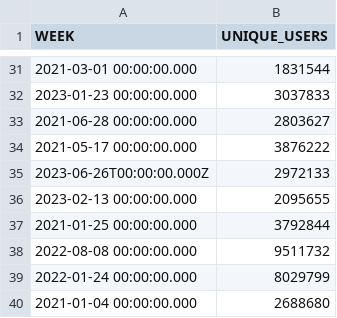
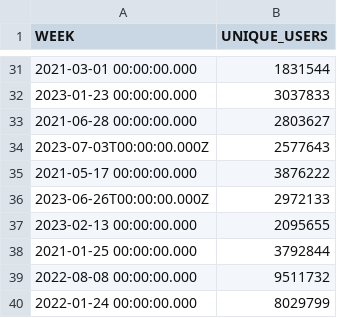
Before and after one commit to spire-fyi/spire_fyi, a CSV file: data/weekly_users_all_signers.csv, drawn as a sheet; only a part is shown, gaps mark what is left out; the shorter side is filled out with more unchanged rows.

```diff
--- a/data/weekly_users_all_signers.csv
+++ b/data/weekly_users_all_signers.csv
@@ -33,2 +33,3 @@ WEEK,UNIQUE_USERS
 2021-06-28 00:00:00.000,2803627
+2023-07-03T00:00:00.000Z,2577643
 2021-05-17 00:00:00.000,3876222
```
Also changed, not shown: data/dex_info.csv, data/dex_signers_fee_payers.csv, 20 other files.
